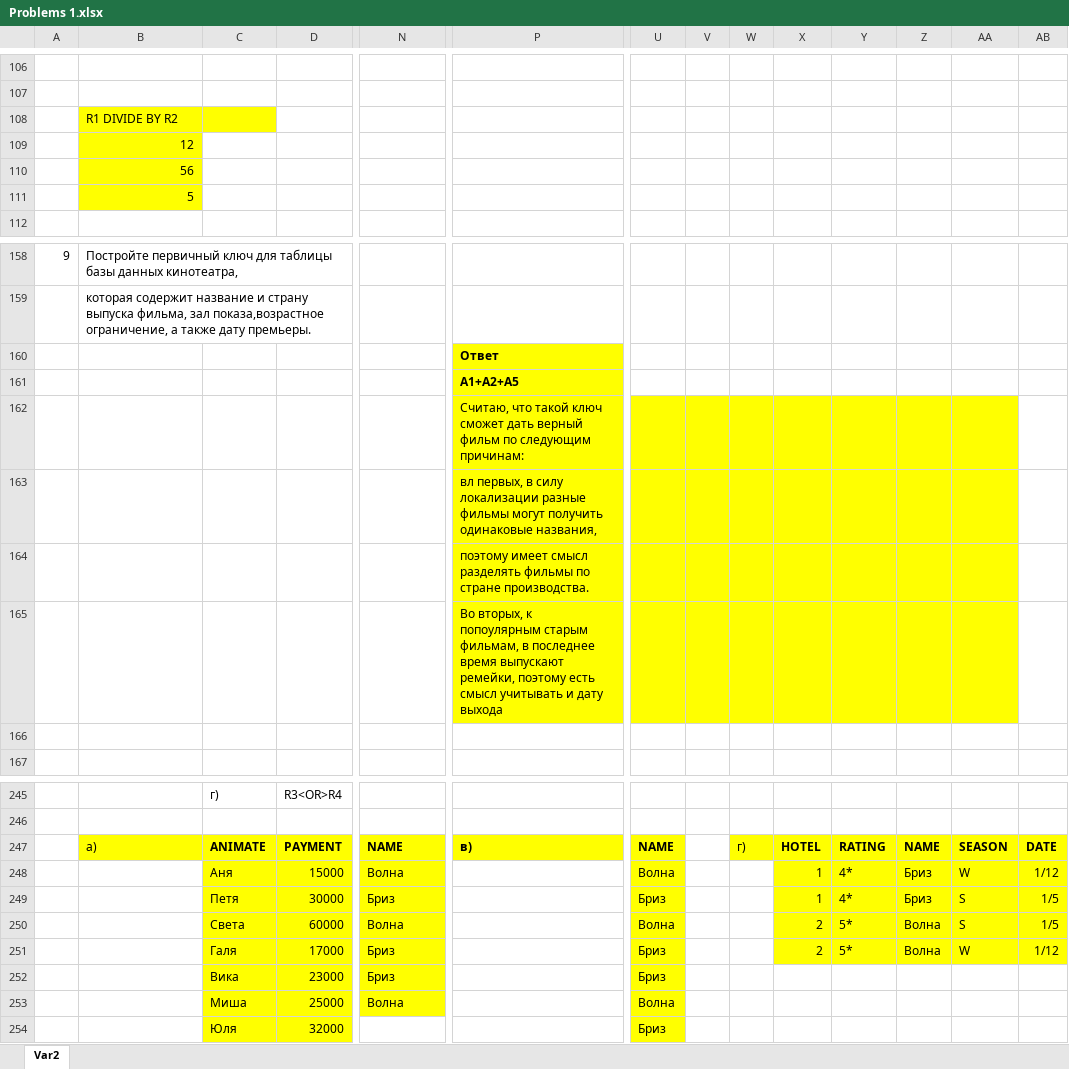
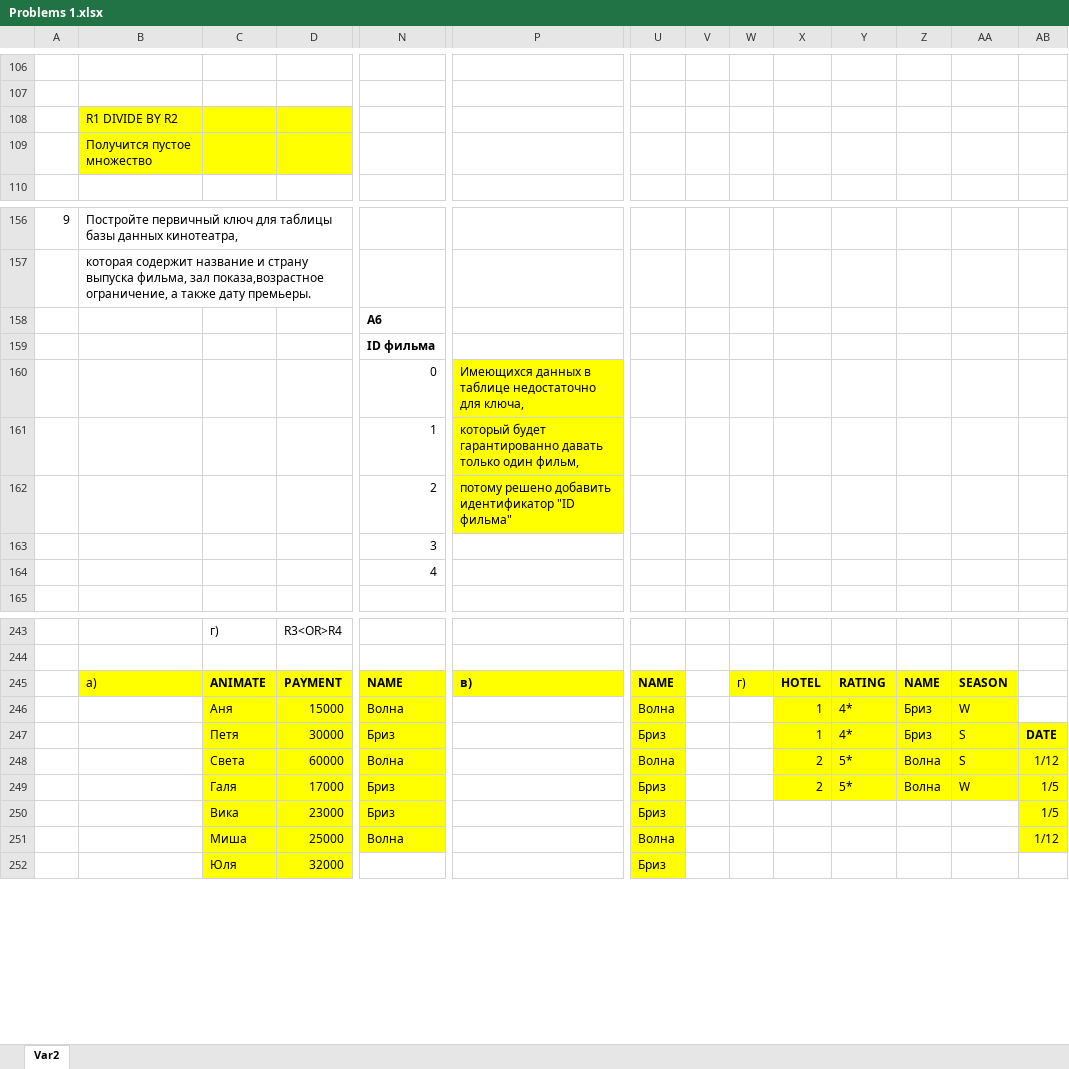
Before and after one commit to dolgannokhaev/dbms, an Excel workbook: dbms/Problems 1.xlsx, sheet Var2, drawn as a sheet; only a part is shown, gaps mark what is left out; values as stored, in another font and other column widths than the file's, no borders; charts and pictures not drawn; removed rows and columns are numbered as before the commit, all else as after; rows hold the shown columns only; the diff covers the shown part only; the diff names each change by its address in the sheet, - before the commit and + after, or states it on an @@ line.

Commit message:
remake 6, 9 and 10

```diff
--- a/dbms/Problems 1.xlsx (sheet Var2)
+++ b/dbms/Problems 1.xlsx (sheet Var2)
-D108 fill: none
+D108 fill: #FFFF00
-B109: 12
+B109: Получится пустое множество
-C109:D109 fill: none
+C109:D109 fill: #FFFF00
-row 110:  | 56
-row 111:  | 5
-N158: (empty)
+N158: A6
-P158: Ответ
+P158: (empty)
-P158:P159 fill: #FFFF00
+P158:P159 fill: none
-N159: (empty)
+N159: ID фильма
-P159: А1+А2+А5
+P159: (empty)
-N160: (empty)
+N160: 0
-P160: Считаю, что такой ключ сможет дать верный фильм по следующим причинам:
+P160: Имеющихся данных в таблице недостаточно для ключа,
-U160:AA162 fill: #FFFF00
+U160:AA162 fill: none
-N161: (empty)
+N161: 1
-P161: вл первых, в силу локализации разные фильмы могут получить одинаковые названия,
+P161: который будет гарантированно давать только один фильм,
-N162: (empty)
+N162: 2
-P162: поэтому имеет смысл разделять фильмы по стране производства.
+P162: потому решено добавить идентификатор "ID фильма"
-N163: (empty)
+N163: 3
-P163: Во вторых, к попоулярным старым фильмам, в последнее время выпускают ремейки, поэтому есть смысл учитывать и дату выхода
+P163: (empty)
-P163:AA163 fill: #FFFF00
+P163:AA163 fill: none
-N164: (empty)
+N164: 4
-AB245: DATE
+AB245: (empty)
-AB245:AB246 fill: #FFFF00
+AB245:AB246 fill: none
-AB246: 1/12
+AB246: (empty)
-AB247: 1/5
+AB247: DATE
-AB247 bold: off
+AB247 bold: on
-AB248: 1/5
+AB248: 1/12
-AB249: 1/12
+AB249: 1/5
-AB250: (empty)
+AB250: 1/5
-AB250:AB251 fill: none
+AB250:AB251 fill: #FFFF00
-AB251: (empty)
+AB251: 1/12
```
Also changed, not shown: 2 edited cells and cell formats elsewhere in this sheet, charts or pictures.
